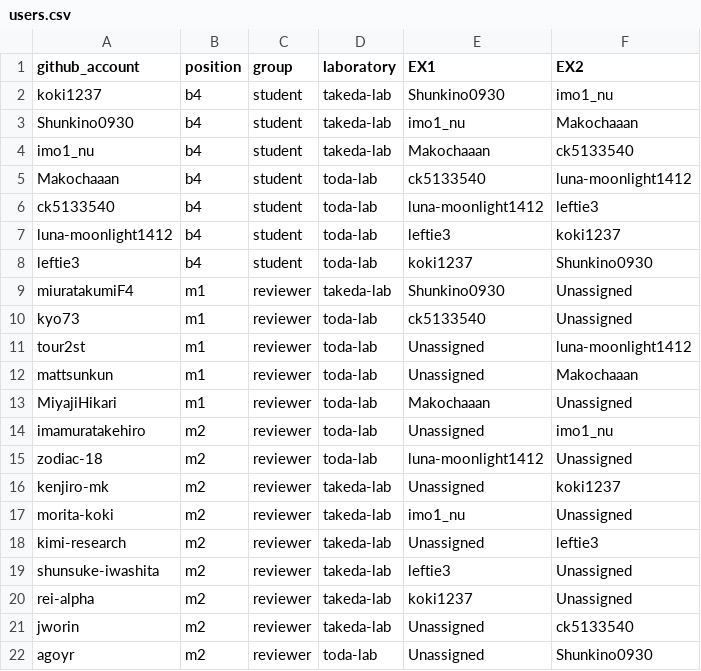
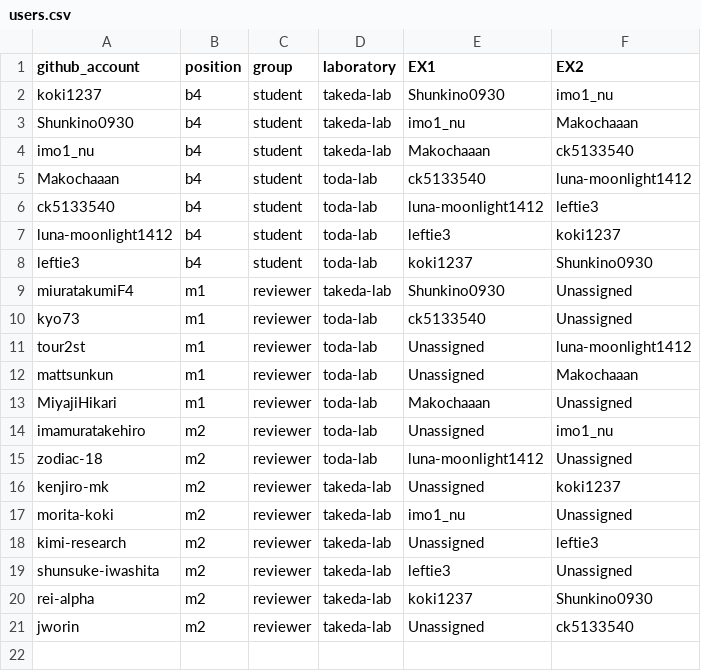
Before and after one commit to imo1-nu/B4Lecture-2025, a CSV file: ci/users.csv, drawn as a sheet.

Commit message:
update user.csv

```diff
--- a/ci/users.csv
+++ b/ci/users.csv
@@ -19,4 +19,3 @@ kimi-research,m2,reviewer,takeda-lab,Unassigned,leftie3
 shunsuke-iwashita,m2,reviewer,takeda-lab,leftie3,Unassigned
-rei-alpha,m2,reviewer,takeda-lab,koki1237,Unassigned
+rei-alpha,m2,reviewer,takeda-lab,koki1237,Shunkino0930
 jworin,m2,reviewer,takeda-lab,Unassigned,ck5133540
-agoyr,m2,reviewer,toda-lab,Unassigned,Shunkino0930
```
